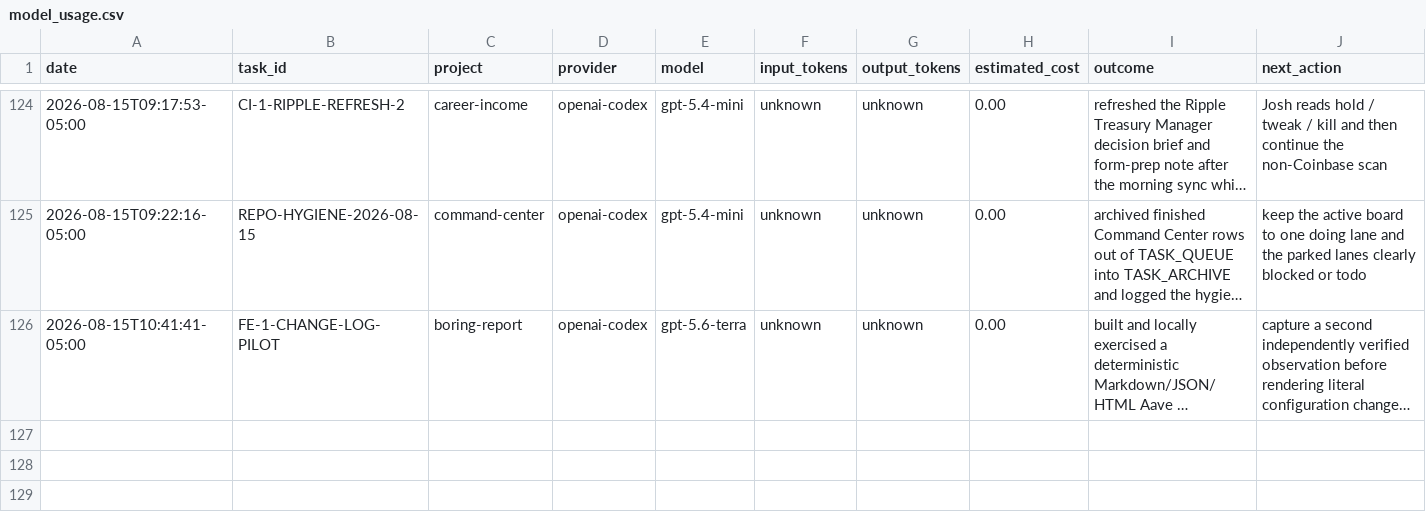
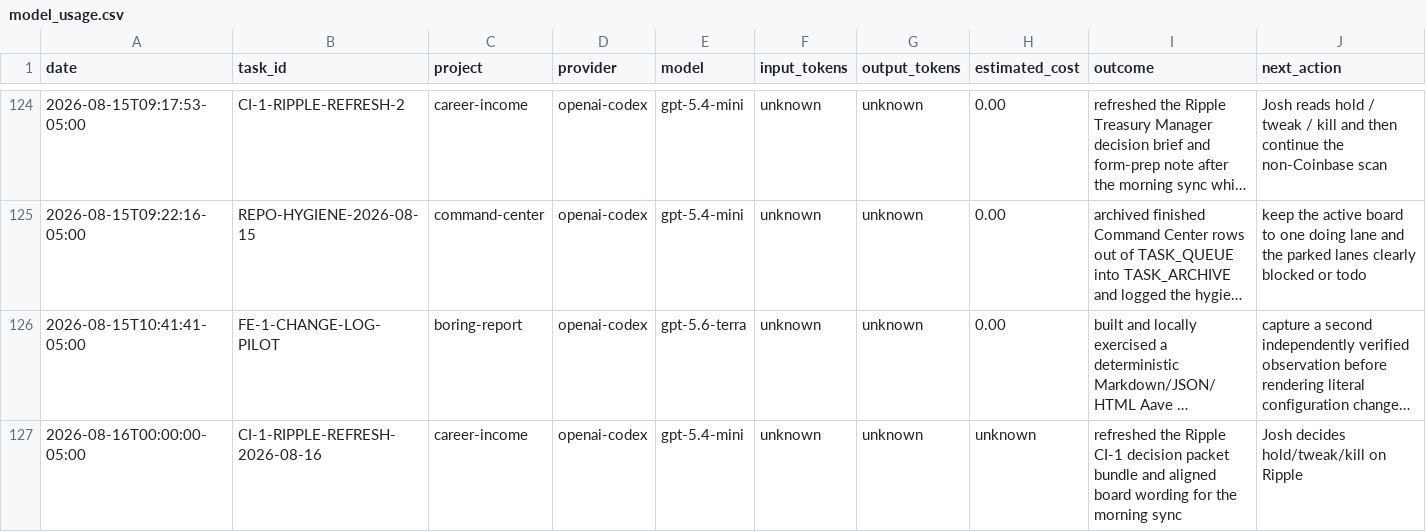
Before and after one commit to jcrypto420/COMMANDER, a CSV file: logs/model_usage.csv, drawn as a sheet; only a part is shown, gaps mark what is left out; long unchanged cells end in …; the diff names each change by its address in the sheet, - before the commit and + after, or states it on an @@ line.

Commit message:
Commander: Daily money loop morning run output 2026-08-16

```diff
--- a/logs/model_usage.csv
+++ b/logs/model_usage.csv
+row 127: 2026-08-16T00:00:00-05:00 | CI-1-RIPPLE-REFRESH-2026-08-16 | career-income | openai-codex | gpt-5.4-mini | unknown | unknown | unknown | refreshed the Ripple CI-1 decision packet bundle and aligned board wording for the morning sync | Josh decides hold/tweak/kill on Ripple
```
Also changed, not shown: 7 other files.
